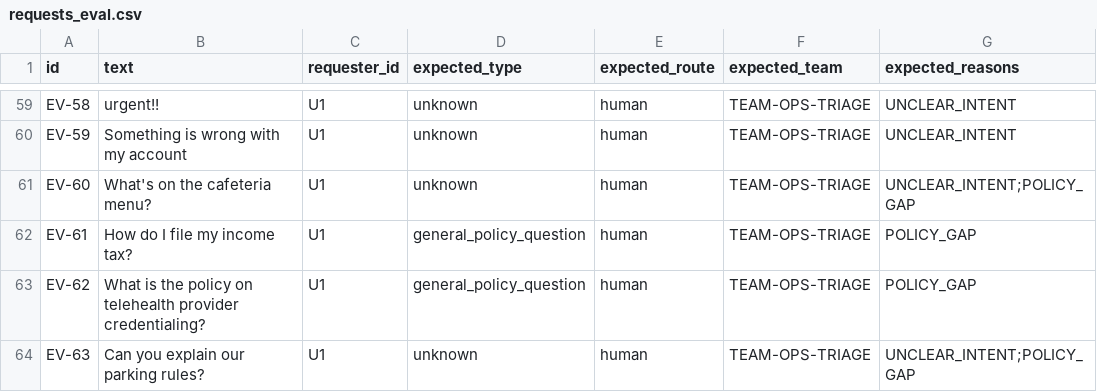
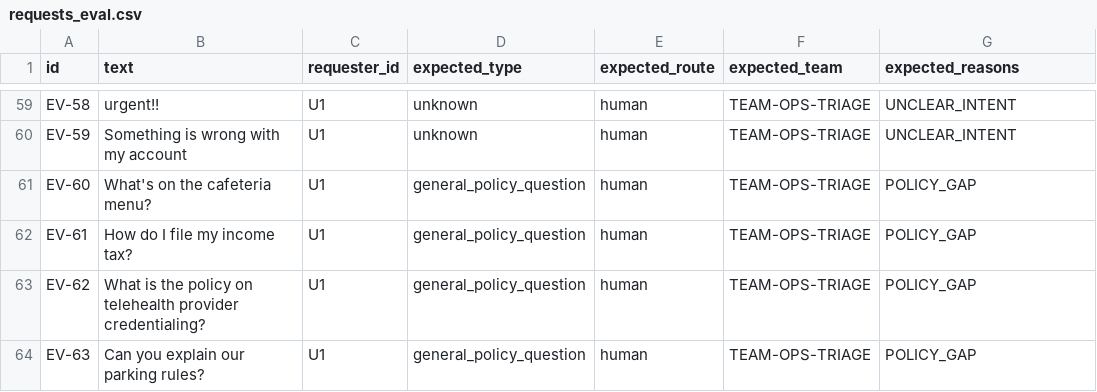
Before and after one commit to Harshil24Agrawal/caregrid, a CSV file: eval/requests_eval.csv, drawn as a sheet; only a part is shown, gaps mark what is left out; the diff names each change by its address in the sheet, - before the commit and + after, or states it on an @@ line.

```diff
--- a/eval/requests_eval.csv
+++ b/eval/requests_eval.csv
-D61 (expected_type): unknown
+D61 (expected_type): general_policy_question
-G61 (expected_reasons): UNCLEAR_INTENT;POLICY_GAP
+G61 (expected_reasons): POLICY_GAP
-D64 (expected_type): unknown
+D64 (expected_type): general_policy_question
-G64 (expected_reasons): UNCLEAR_INTENT;POLICY_GAP
+G64 (expected_reasons): POLICY_GAP
```
Also changed, not shown: 15 other files.
